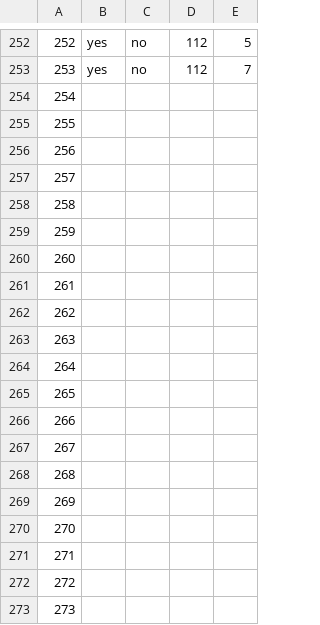
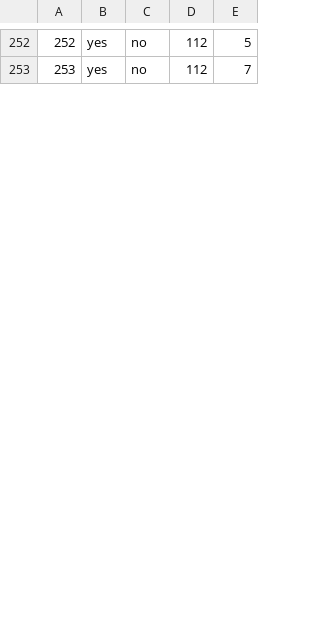
Before and after one commit to haileyxerces/MilkweedTables, a CSV file: availability.csv, drawn as a sheet; only a part is shown, gaps mark what is left out; the diff covers the shown part only; the diff names each change by its address in the sheet, - before the commit and + after, or states it on an @@ line.

Commit message:
Removed blank rows

```diff
--- a/availability.csv
+++ b/availability.csv
-row 254: 254
-row 255: 255
-row 256: 256
-row 257: 257
-row 258: 258
-row 259: 259
-row 260: 260
-row 261: 261
-row 262: 262
-row 263: 263
-row 264: 264
-row 265: 265
-row 266: 266
-row 267: 267
-row 268: 268
-row 269: 269
-row 270: 270
-row 271: 271
-row 272: 272
-row 273: 273
```
Also changed, not shown: 14 removed rows and row numbers in column A elsewhere in this file.
